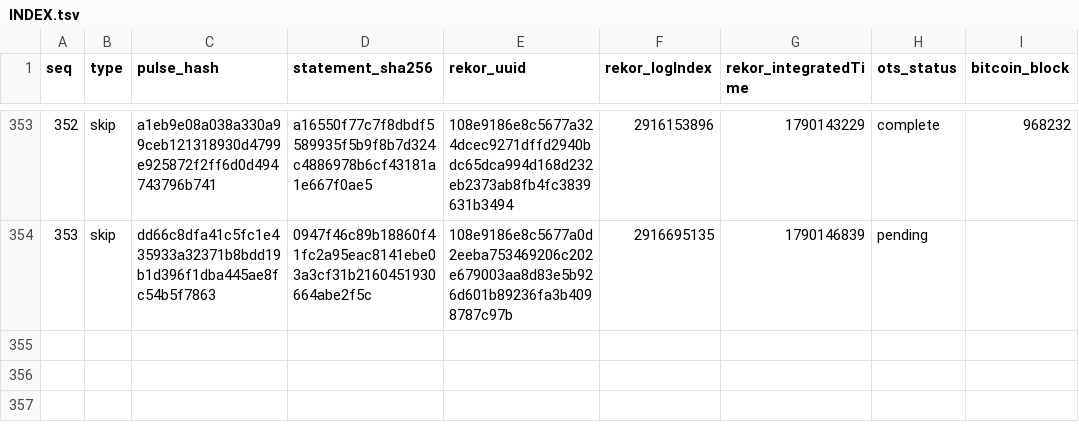
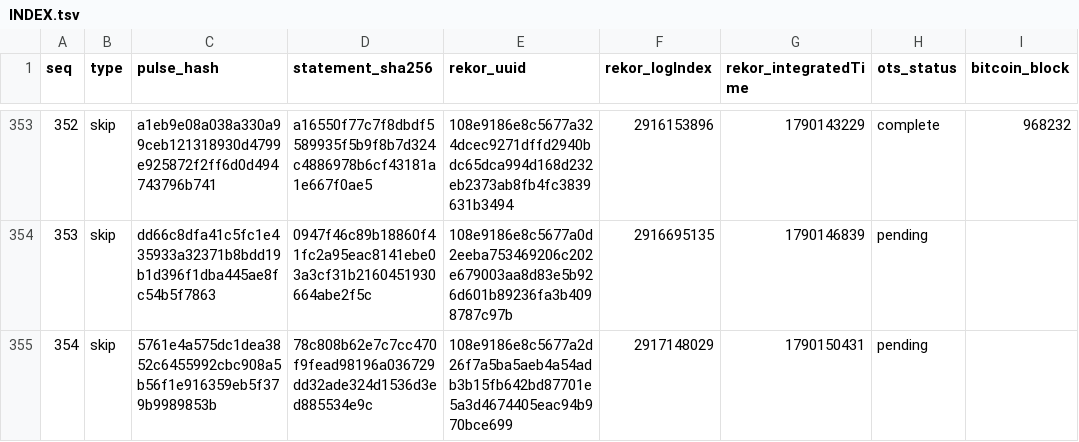
Before and after one commit to docdailey/qrng-beacon-log, a TSV file: INDEX.tsv, drawn as a sheet; only a part is shown, gaps mark what is left out.

Commit message:
anchors: 354 pulses anchored (run 35834688032)

```diff
--- a/INDEX.tsv
+++ b/INDEX.tsv
@@ -354 +354,2 @@ seq	type	pulse_hash	statement_sha256	rekor_uuid	rekor_logIndex	rekor_integratedT
 353	skip	dd66c8dfa41c5fc1e435933a32371b8bdd19b1d396f1dba445ae8fc54b5f7863	0947f46c89b18860f41fc2a95eac8141ebe03a3cf31b2160451930664abe2f5c	108e9186e8c5677a0d2eeba753469206c202e679003aa8d83e5b926d601b89236fa3b4098787c97b	2916695135	1790146839	pending	
+354	skip	5761e4a575dc1dea3852c6455992cbc908a5b56f1e916359eb5f379b9989853b	78c808b62e7c7cc470f9fead98196a036729dd32ade324d1536d3ed885534e9c	108e9186e8c5677a2d26f7a5ba5aeb4a54adb3b15fb642bd87701e5a3d4674405eac94b970bce699	2917148029	1790150431	pending	
```
Also changed, not shown: CHECKPOINTS.tsv, 5 other files.
